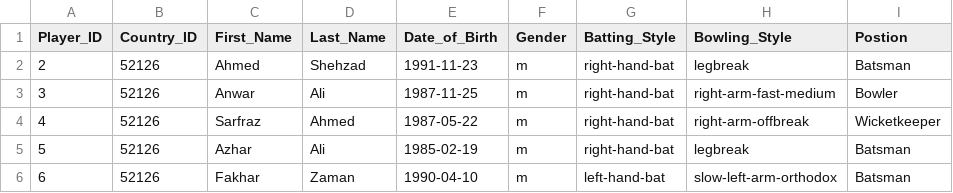
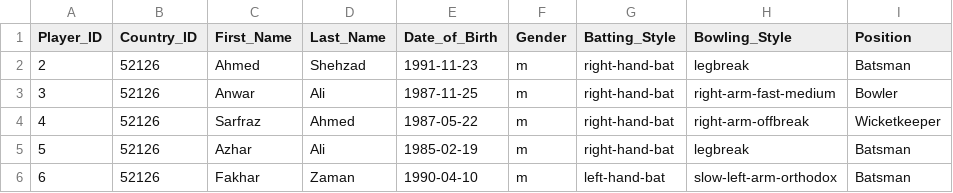
Before and after one commit to ajsidd/Project3_Cricket, a CSV file: players.csv, drawn as a sheet; only a part is shown.

```diff
--- a/players.csv
+++ b/players.csv
@@ -1,2 +1,2 @@
-Player_ID,Country_ID,First_Name,Last_Name,Date_of_Birth,Gender,Batting_Style,Bowling_Style,Postion
+Player_ID,Country_ID,First_Name,Last_Name,Date_of_Birth,Gender,Batting_Style,Bowling_Style,Position
 2,52126,Ahmed,Shehzad,1991-11-23,m,right-hand-bat,legbreak,Batsman
```
Also changed, not shown: 3 other files.
